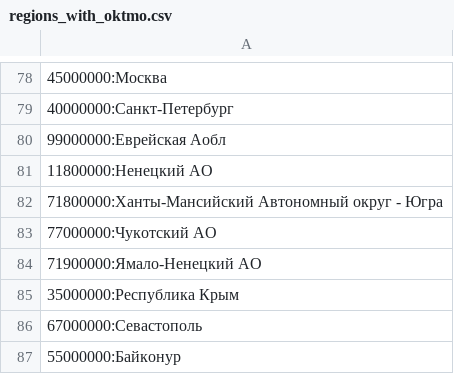
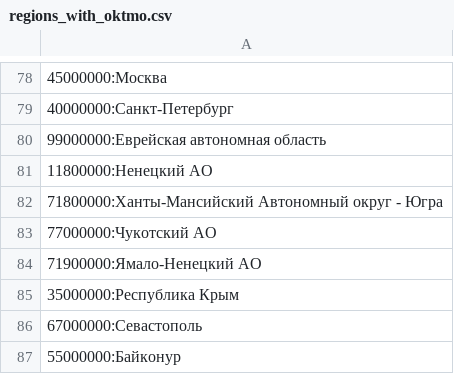
Before and after one commit to timertimertimer/etp_parsing, a CSV file: docker/app/data/regions_with_oktmo.csv, drawn as a sheet; only a part is shown, gaps mark what is left out; the diff names each change by its address in the sheet, - before the commit and + after, or states it on an @@ line.

```diff
--- a/docker/app/data/regions_with_oktmo.csv
+++ b/docker/app/data/regions_with_oktmo.csv
-A80: 99000000:Еврейская Аобл
+A80: 99000000:Еврейская автономная область
```
Also changed, not shown: docker/app/data/trading_floors.csv, 3 other files.
